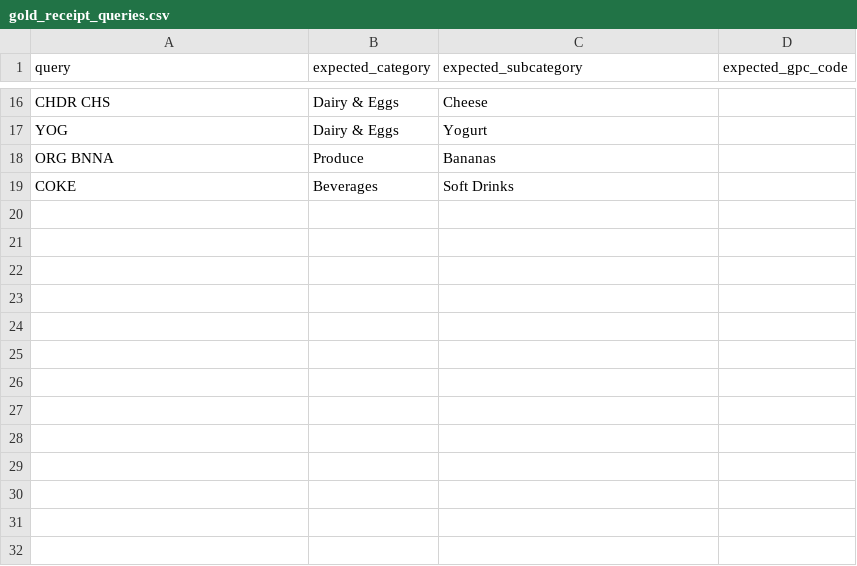
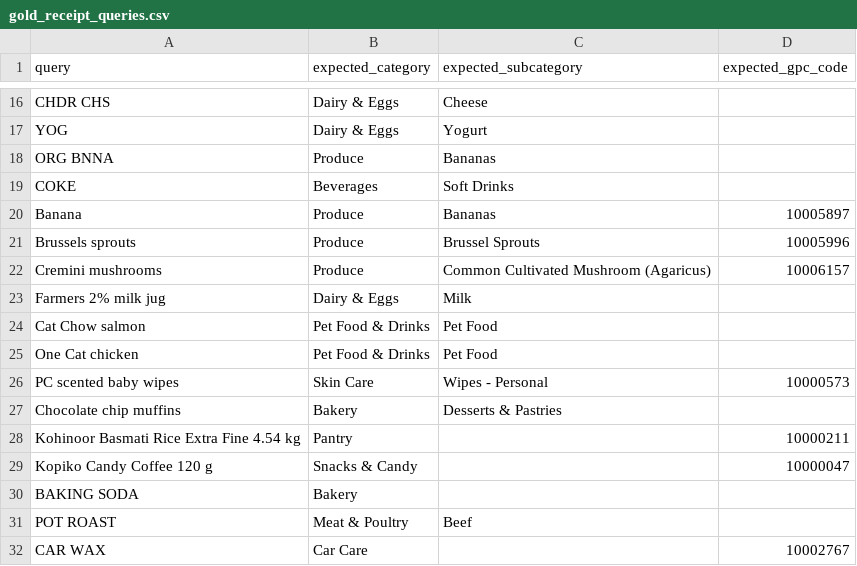
Before and after one commit to grandSpecial/vec-gpc, a CSV file: evaluation/gold_receipt_queries.csv, drawn as a sheet; only a part is shown, gaps mark what is left out; the diff names each change by its address in the sheet, - before the commit and + after, or states it on an @@ line.

Commit message:
Improve receipt classification while preserving API compatibility

```diff
--- a/evaluation/gold_receipt_queries.csv
+++ b/evaluation/gold_receipt_queries.csv
+row 20: Banana | Produce | Bananas | 10005897
+row 21: Brussels sprouts | Produce | Brussel Sprouts | 10005996
+row 22: Cremini mushrooms | Produce | Common Cultivated Mushroom (Agaricus) | 10006157
+row 23: Farmers 2% milk jug | Dairy & Eggs | Milk
+row 24: Cat Chow salmon | Pet Food & Drinks | Pet Food
+row 25: One Cat chicken | Pet Food & Drinks | Pet Food
+row 26: PC scented baby wipes | Skin Care | Wipes - Personal | 10000573
+row 27: Chocolate chip muffins | Bakery | Desserts & Pastries
+row 28: Kohinoor Basmati Rice Extra Fine 4.54 kg | Pantry |  | 10000211
+row 29: Kopiko Candy Coffee 120 g | Snacks & Candy |  | 10000047
+row 30: BAKING SODA | Bakery
+row 31: POT ROAST | Meat & Poultry | Beef
+row 32: CAR WAX | Car Care |  | 10002767
```
Also changed, not shown: 20 other files.
